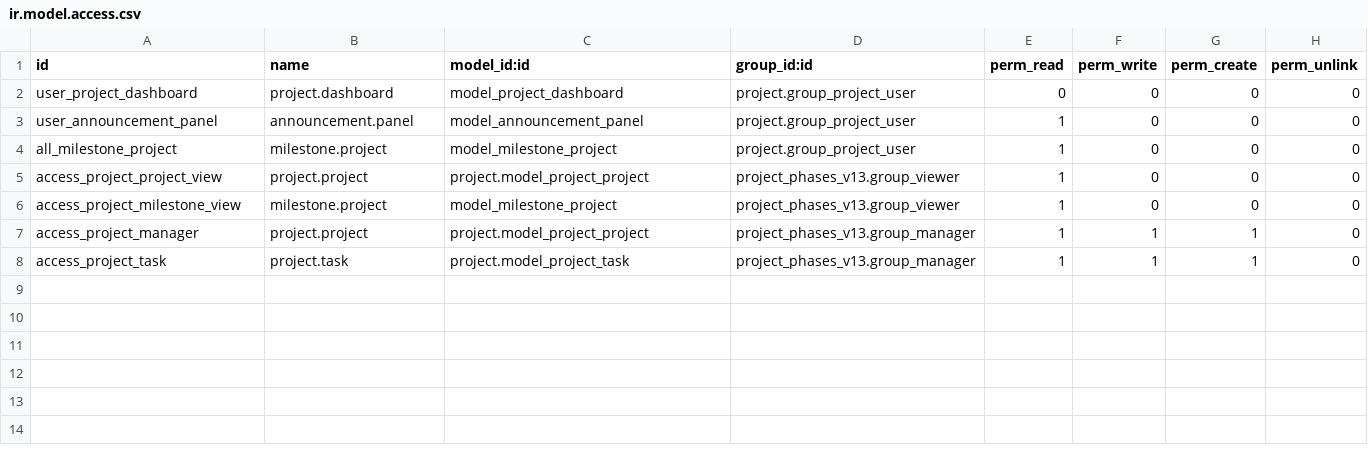
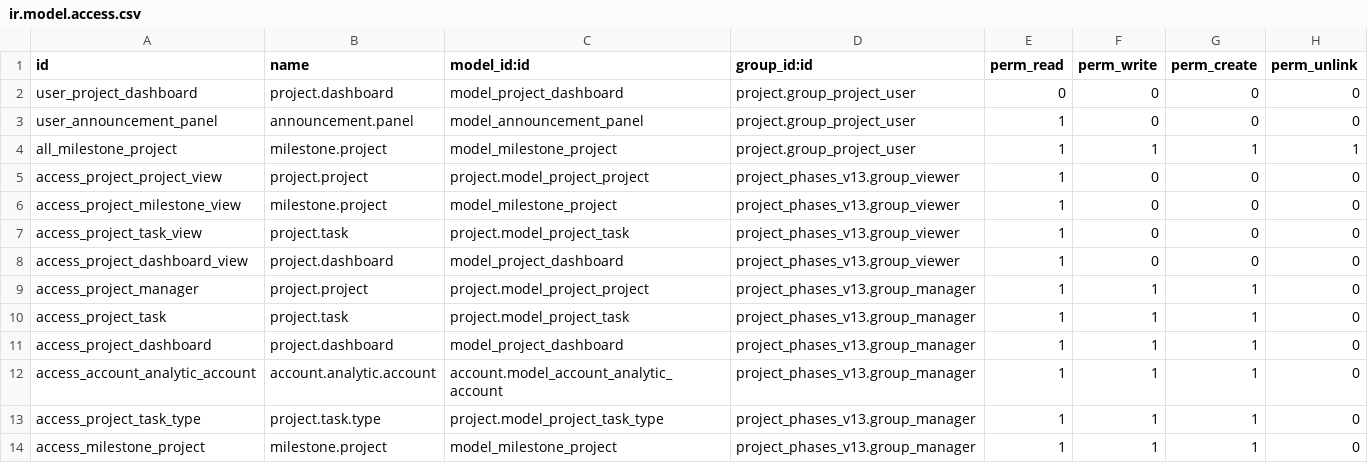
Before and after one commit to planetodooofficial/project_phase_v13, a CSV file: project_phases_v13/security/ir.model.access.csv, drawn as a sheet.

Commit message:
access rights

```diff
--- a/project_phases_v13/security/ir.model.access.csv
+++ b/project_phases_v13/security/ir.model.access.csv
@@ -3,6 +3,12 @@ user_project_dashboard,project.dashboard,model_project_dashboard,project.group_p
 user_announcement_panel,announcement.panel,model_announcement_panel,project.group_project_user,1,0,0,0
-all_milestone_project,milestone.project,model_milestone_project,project.group_project_user,1,0,0,0
+all_milestone_project,milestone.project,model_milestone_project,project.group_project_user,1,1,1,1
 access_project_project_view,project.project,project.model_project_project,project_phases_v13.group_viewer,1,0,0,0
 access_project_milestone_view,milestone.project,model_milestone_project,project_phases_v13.group_viewer,1,0,0,0
+access_project_task_view,project.task,project.model_project_task,project_phases_v13.group_viewer,1,0,0,0
+access_project_dashboard_view,project.dashboard,model_project_dashboard,project_phases_v13.group_viewer,1,0,0,0
 access_project_manager,project.project,project.model_project_project,project_phases_v13.group_manager,1,1,1,0
 access_project_task,project.task,project.model_project_task,project_phases_v13.group_manager,1,1,1,0
+access_project_dashboard,project.dashboard,model_project_dashboard,project_phases_v13.group_manager,1,1,1,0
+access_account_analytic_account,account.analytic.account,account.model_account_analytic_account,project_phases_v13.group_manager,1,1,1,0
+access_project_task_type,project.task.type,project.model_project_task_type,project_phases_v13.group_manager,1,1,1,0
+access_milestone_project,milestone.project,model_milestone_project,project_phases_v13.group_manager,1,1,1,0
```
